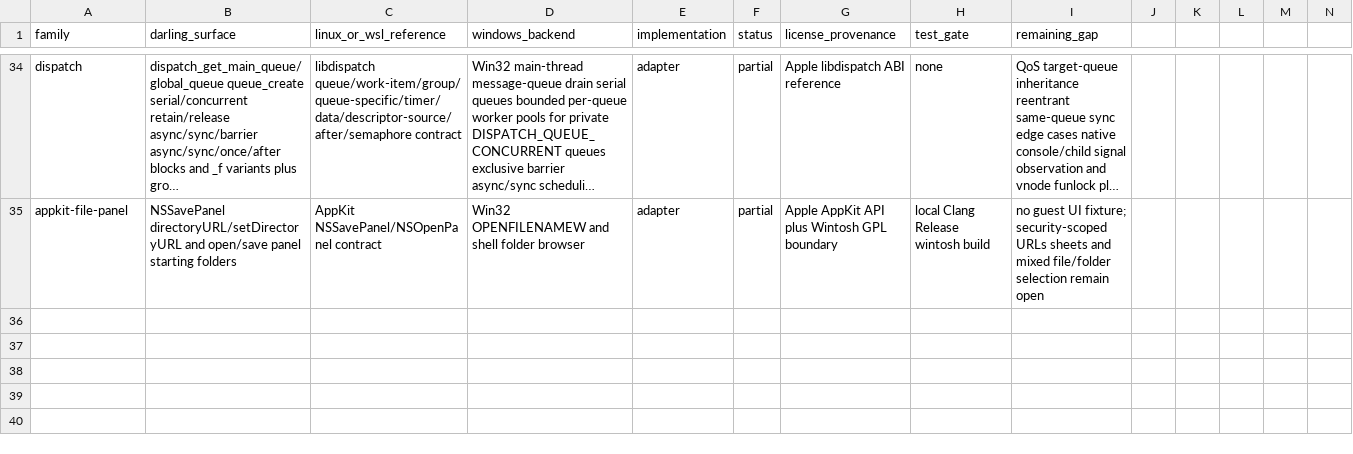
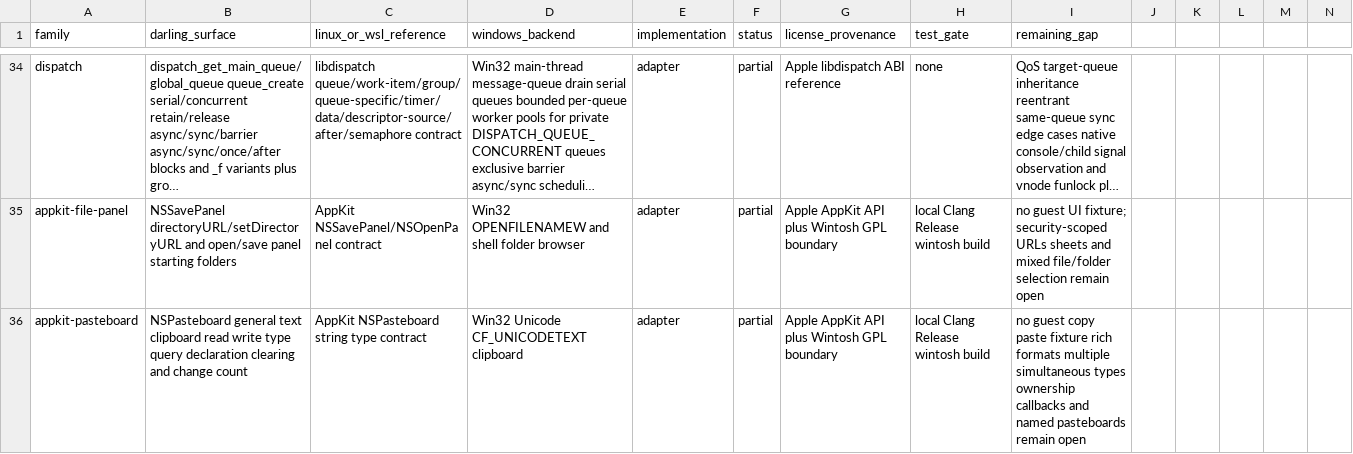
Before and after one commit to tarekwasfy01/Wintosh, a CSV file: PRIMITIVE-MATRIX.csv, drawn as a sheet; only a part is shown, gaps mark what is left out; long unchanged cells end in …; rows hold the shown columns only; the diff names each change by its address in the sheet, - before the commit and + after, or states it on an @@ line.

Commit message:
Bridge AppKit text pasteboard to Windows

```diff
--- a/PRIMITIVE-MATRIX.csv
+++ b/PRIMITIVE-MATRIX.csv
+row 36: appkit-pasteboard | NSPasteboard general text clipboard read write type query declaration clearing and change count | AppKit NSPasteboard string type contract | Win32 Unicode CF_UNICODETEXT clipboard | adapter | partial | Apple AppKit API plus Wintosh GPL boundary | local Clang Release wintosh build | no guest copy paste fixture rich formats multiple simultaneous types ownership callbacks and named pasteboards remain open
```
Also changed, not shown: 3 other files.
